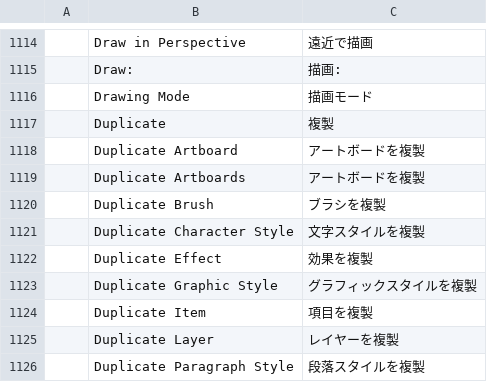
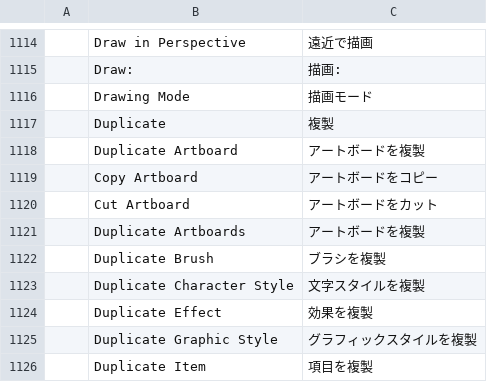
Before and after one commit to 7mz410/ShibShib-rsm, a TSV file: crates/ui-egui/src/i18n/ja.tsv, drawn as a sheet; only a part is shown, gaps mark what is left out; the shorter side is filled out with more unchanged rows; the diff names each change by its address in the sheet, - before the commit and + after, or states it on an @@ line.

```diff
--- a/crates/ui-egui/src/i18n/ja.tsv
+++ b/crates/ui-egui/src/i18n/ja.tsv
+row 1119:  | Copy Artboard | アートボードをコピー
+row 1120:  | Cut Artboard | アートボードをカット
```
Also changed, not shown: crates/ui-egui/src/i18n/es.tsv, crates/ui-egui/src/i18n/pt-br.tsv, 12 other files.
